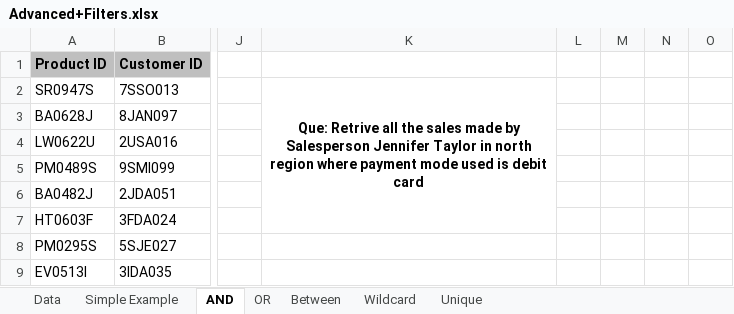
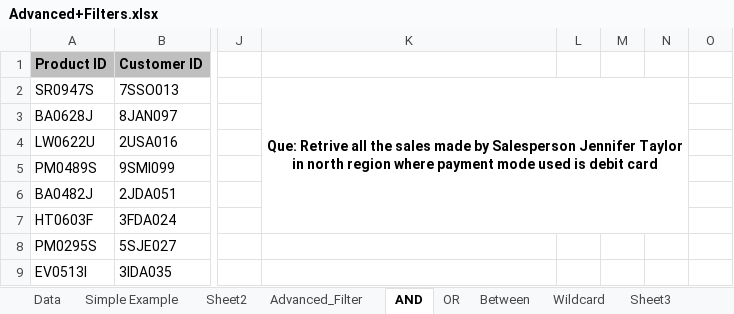
Before and after one commit to Leonidus786/Advance_Excel_BI, an Excel workbook: 8. Advance Filters/Advanced+Filters.xlsx, sheet AND, drawn as a sheet; only a part is shown, gaps mark what is left out; values as stored, in another font and other column widths than the file's, no borders; the diff covers the shown part only; the diff names each change by its address in the sheet, - before the commit and + after, or states it on an @@ line.

Commit message:
Dyanmic list and dependent, autoformatter, slicers, advance filtering

```diff
--- a/8. Advance Filters/Advanced+Filters.xlsx (sheet AND)
+++ b/8. Advance Filters/Advanced+Filters.xlsx (sheet AND)
+sheet tab: Sheet2
+sheet tab: Advanced_Filter
+sheet tab: Sheet3
-K2:K7 merged
+K2:N7 merged
```
Also changed, not shown: 33 edited cells and cell formats elsewhere in this sheet, sheet Simple Example, 11. Dynamic Dropdown LIst/dynamic_list.xlsx, 12. Dependendent Dyanamic & Autoformatter for worksheets/Movie List for Create Excel Dropdown Menus.xlsx, 8 other files.
